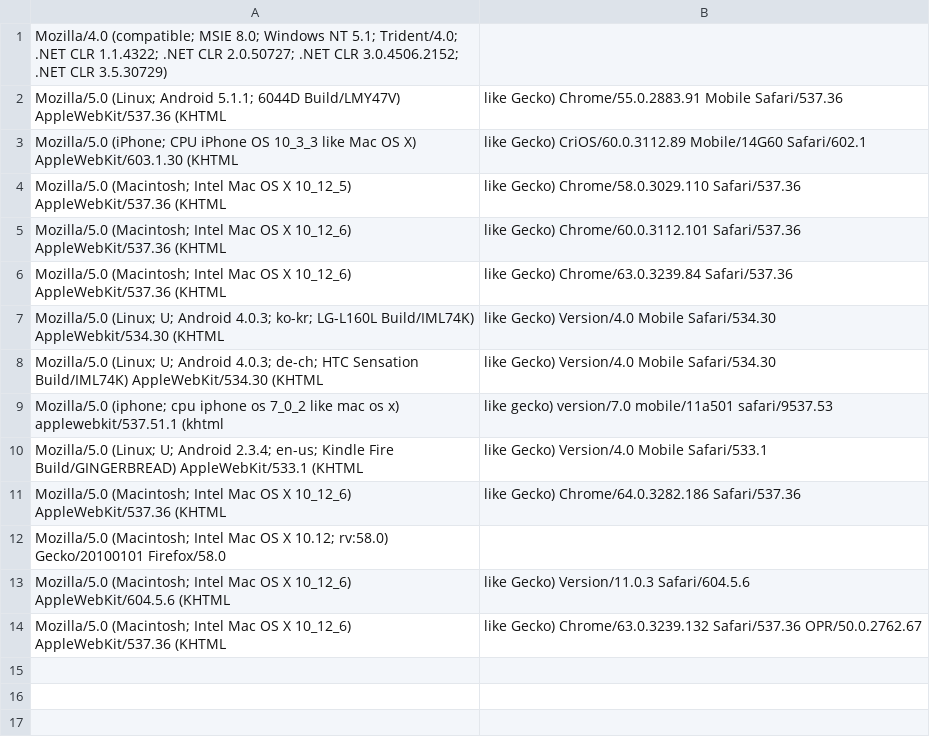
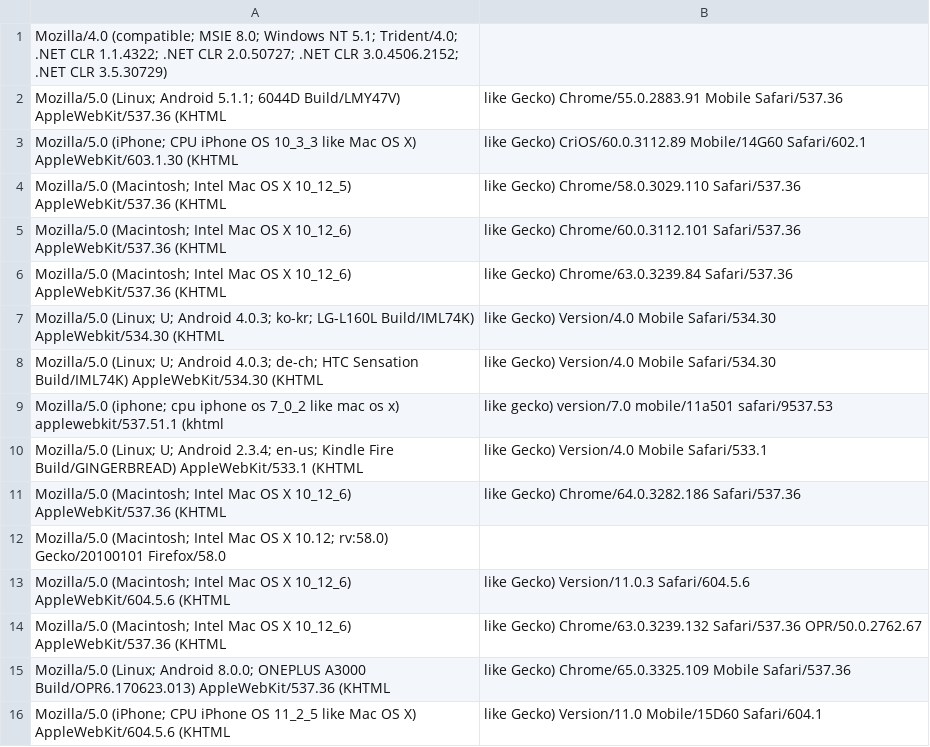
Before and after one commit to NerdWalletOSS/AB, a CSV file: src/MK_UA_TO_DEV_MAP/sample_user_agent.csv, drawn as a sheet; the diff names each change by its address in the sheet, - before the commit and + after, or states it on an @@ line.

```diff
--- a/src/MK_UA_TO_DEV_MAP/sample_user_agent.csv
+++ b/src/MK_UA_TO_DEV_MAP/sample_user_agent.csv
+row 15: Mozilla/5.0 (Linux; Android 8.0.0; ONEPLUS A3000 Build/OPR6.170623.013) AppleWebKit/537.36 (KHTML | like Gecko) Chrome/65.0.3325.109 Mobile Safari/537.36
+row 16: Mozilla/5.0 (iPhone; CPU iPhone OS 11_2_5 like Mac OS X) AppleWebKit/604.5.6 (KHTML | like Gecko) Version/11.0 Mobile/15D60 Safari/604.1
```
Also changed, not shown: 18 other files.
